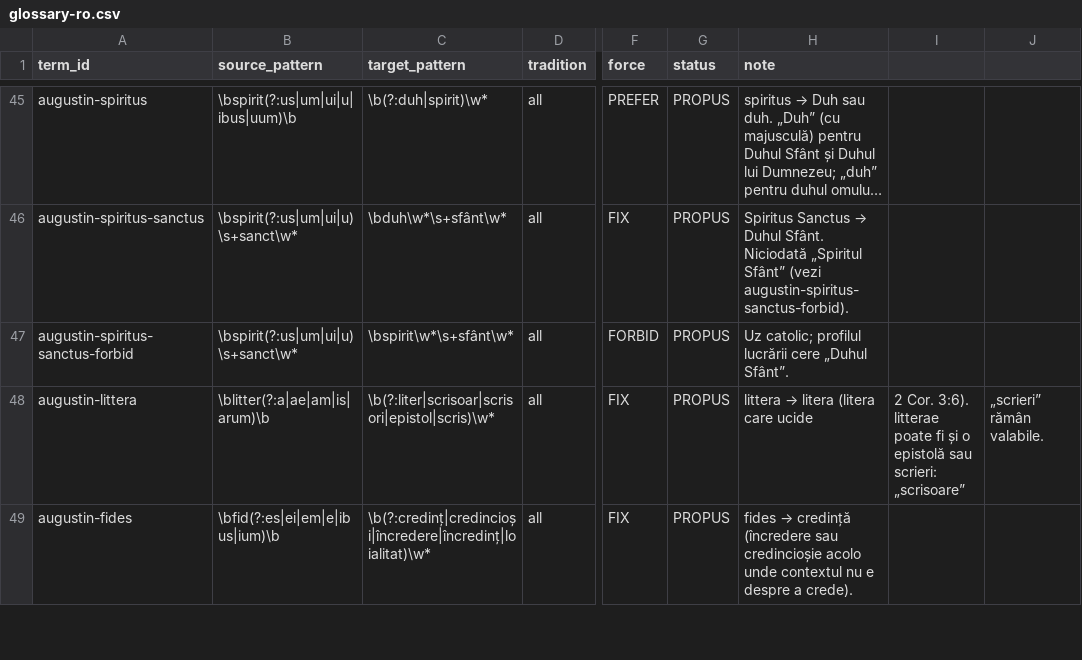
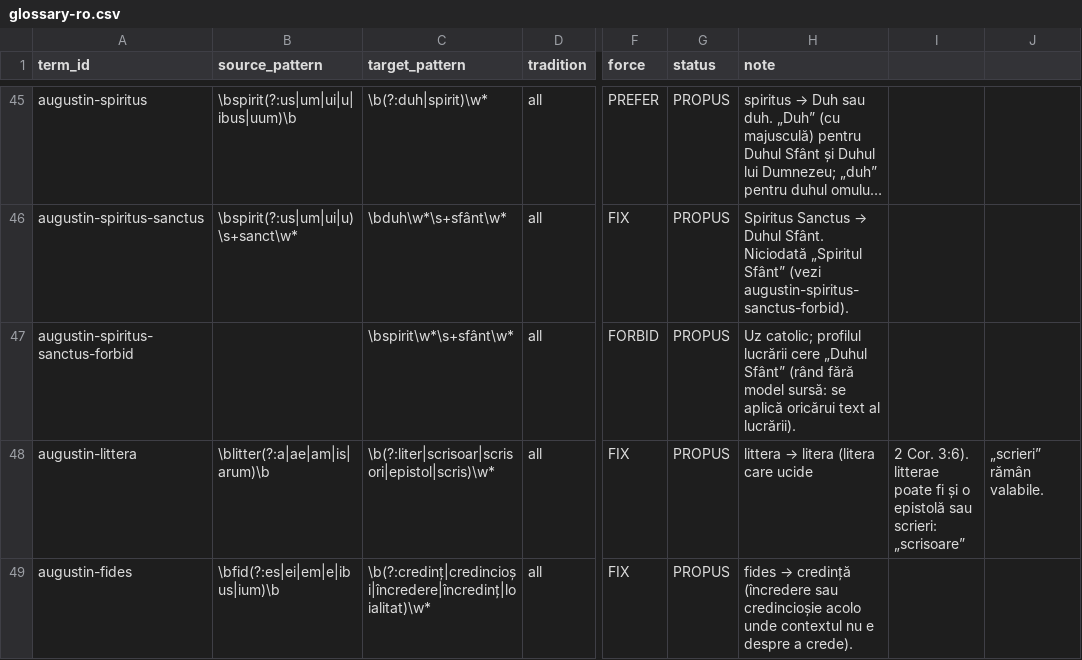
Before and after one commit to DeiuVRG/BiblicAPP, a CSV file: content/translation/glossary-ro.csv, drawn as a sheet; only a part is shown, gaps mark what is left out; long unchanged cells end in …; the diff names each change by its address in the sheet, - before the commit and + after, or states it on an @@ line.

```diff
--- a/content/translation/glossary-ro.csv
+++ b/content/translation/glossary-ro.csv
-B47 (source_pattern): \bspirit(?:us|um|ui|u)\s+sanct\w*
+B47 (source_pattern): (empty)
-H47 (note): …cere „Duhul Sfânt”.
+H47 (note): …cere „Duhul Sfânt” (rând fără model sursă: se aplică oricărui text al lucrării).
```
Also changed, not shown: 41 other files.
